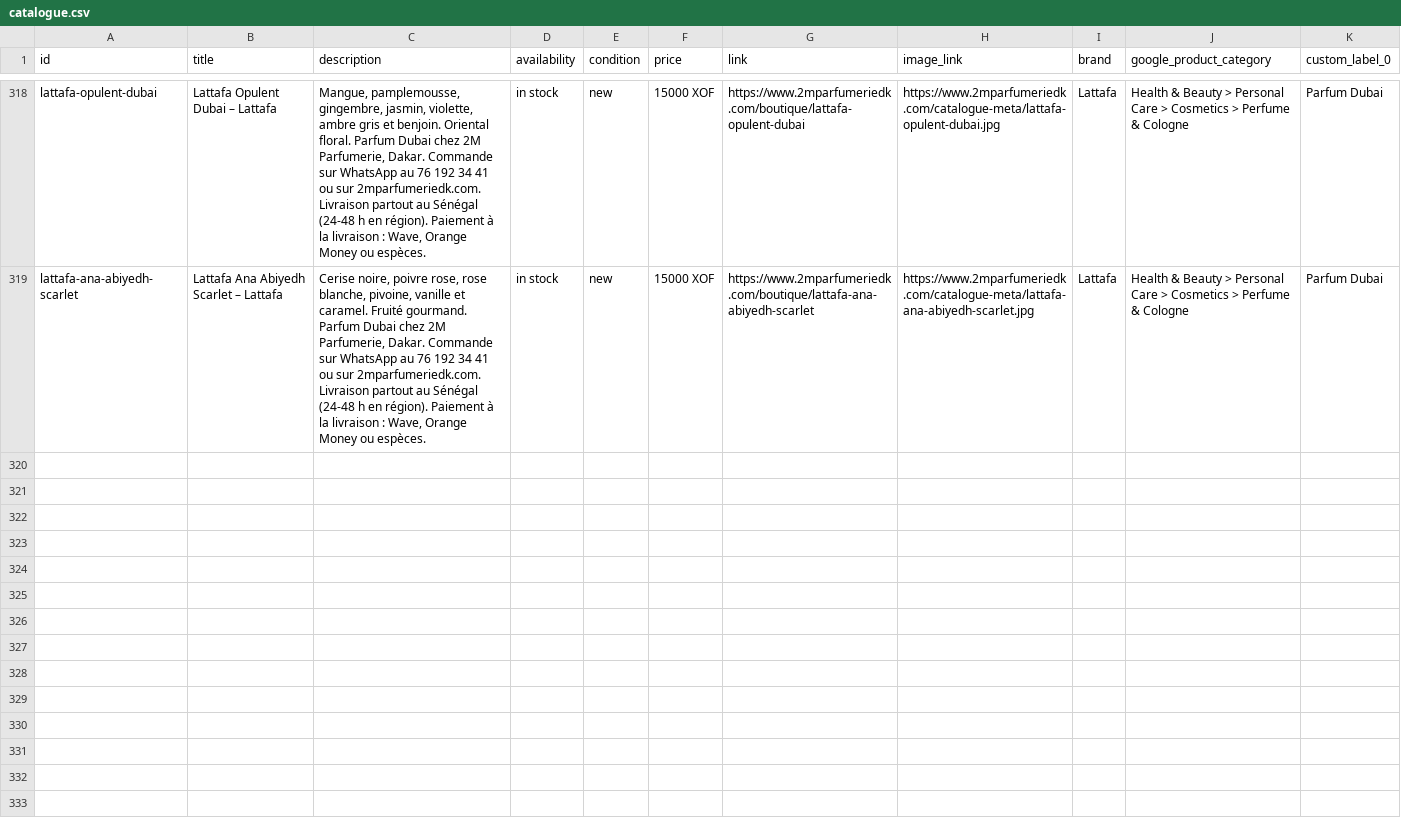
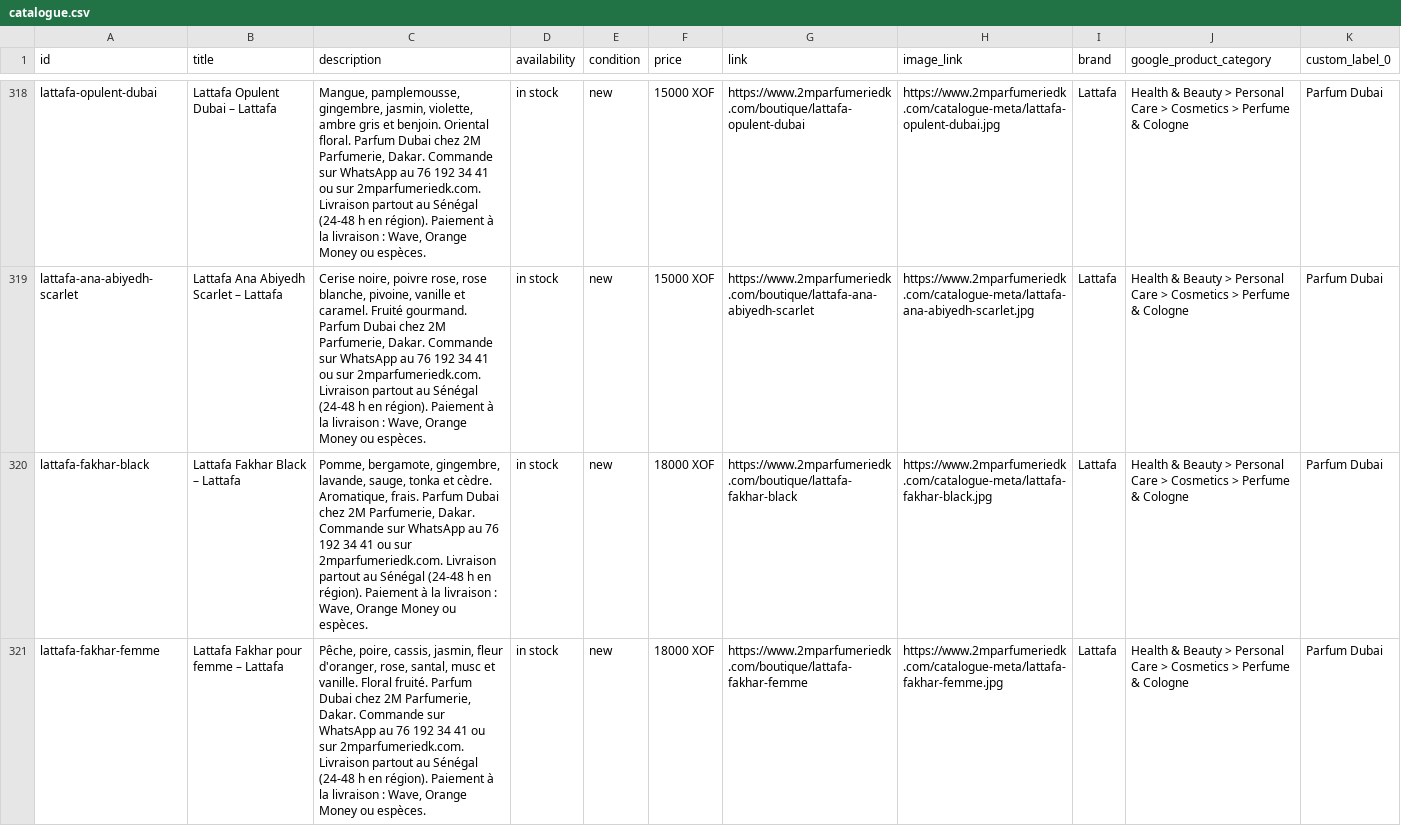
Before and after one commit to madior1991-maker/parfumerie2m-001aedbf, a CSV file: public/catalogue-meta/catalogue.csv, drawn as a sheet; only a part is shown, gaps mark what is left out; the diff names each change by its address in the sheet, - before the commit and + after, or states it on an @@ line.

```diff
--- a/public/catalogue-meta/catalogue.csv
+++ b/public/catalogue-meta/catalogue.csv
+row 320: lattafa-fakhar-black | Lattafa Fakhar Black – Lattafa | Pomme, bergamote, gingembre, lavande, sauge, tonka et cèdre. Aromatique, frais. Parfum Dubai chez 2M Parfumerie, Dakar. Commande sur WhatsApp au 76 192 34 41 ou sur 2mparfumeriedk.com. Livraison partout au Sénégal (24-48 h en région). Paiement à la livraison : Wave, Orange Money ou espèces. | in stock | new | 18000 XOF | https://www.2mparfumeriedk.com/boutique/lattafa-fakhar-black | https://www.2mparfumeriedk.com/catalogue-meta/lattafa-fakhar-black.jpg | Lattafa | Health & Beauty > Personal Care > Cosmetics > Perfume & Cologne | Parfum Dubai
+row 321: lattafa-fakhar-femme | Lattafa Fakhar pour femme – Lattafa | Pêche, poire, cassis, jasmin, fleur d'oranger, rose, santal, musc et vanille. Floral fruité. Parfum Dubai chez 2M Parfumerie, Dakar. Commande sur WhatsApp au 76 192 34 41 ou sur 2mparfumeriedk.com. Livraison partout au Sénégal (24-48 h en région). Paiement à la livraison : Wave, Orange Money ou espèces. | in stock | new | 18000 XOF | https://www.2mparfumeriedk.com/boutique/lattafa-fakhar-femme | https://www.2mparfumeriedk.com/catalogue-meta/lattafa-fakhar-femme.jpg | Lattafa | Health & Beauty > Personal Care > Cosmetics > Perfume & Cologne | Parfum Dubai
```
Also changed, not shown: 15 other files.
